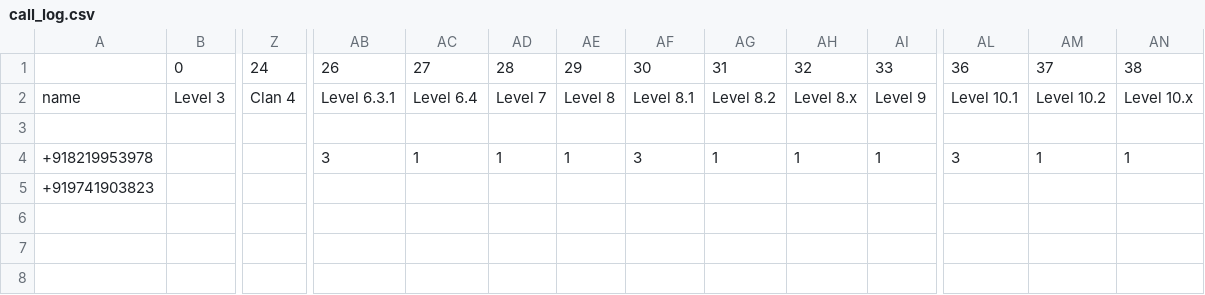
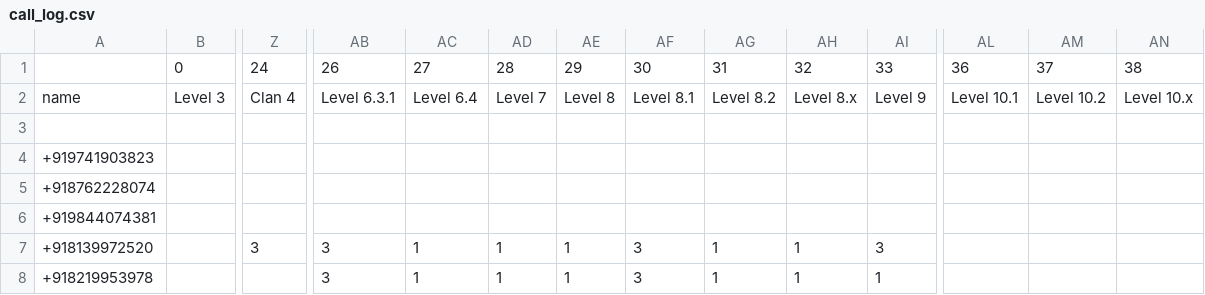
Before and after one commit to sankethkumar/pyGSM, a CSV file: call_log.csv, drawn as a sheet; only a part is shown, gaps mark what is left out; removed rows and columns are numbered as before the commit, all else as after; rows hold the shown columns only; the diff names each change by its address in the sheet, - before the commit and + after, or states it on an @@ line.

Commit message:
Fix for Clan List levels and hopefully stray DTMF

```diff
--- a/call_log.csv
+++ b/call_log.csv
+row 4: +919741903823
+row 5: +918762228074
+row 6: +919844074381
+row 7: +918139972520 |  | 3 | 3 | 1 | 1 | 1 | 3 | 1 | 1 | 3
-AL8: 3
+AL8: (empty)
-AM8: 1
+AM8: (empty)
-AN8: 1
+AN8: (empty)
-row 5: +919741903823
```
Also changed, not shown: wodaabe_bcp_skeleton.csv, 17 other files.
